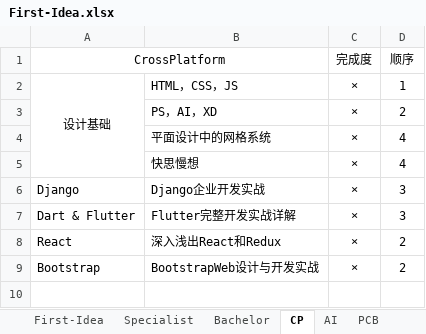
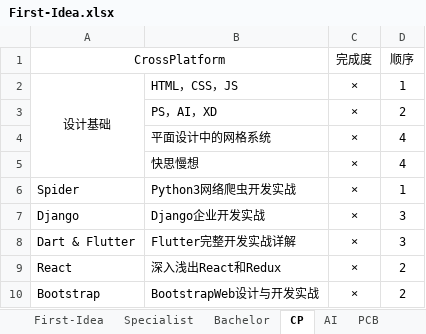
Before and after one commit to chnxish/notebook, an Excel workbook: First-Idea.xlsx, sheet CP, drawn as a sheet; values as stored, in another font and other column widths than the file's, no borders; the diff names each change by its address in the sheet, - before the commit and + after, or states it on an @@ line.

```diff
--- a/First-Idea.xlsx (sheet CP)
+++ b/First-Idea.xlsx (sheet CP)
+row 6: Spider | Python3网络爬虫开发实战 | × | 1
```
Also changed, not shown: 1 other file.
